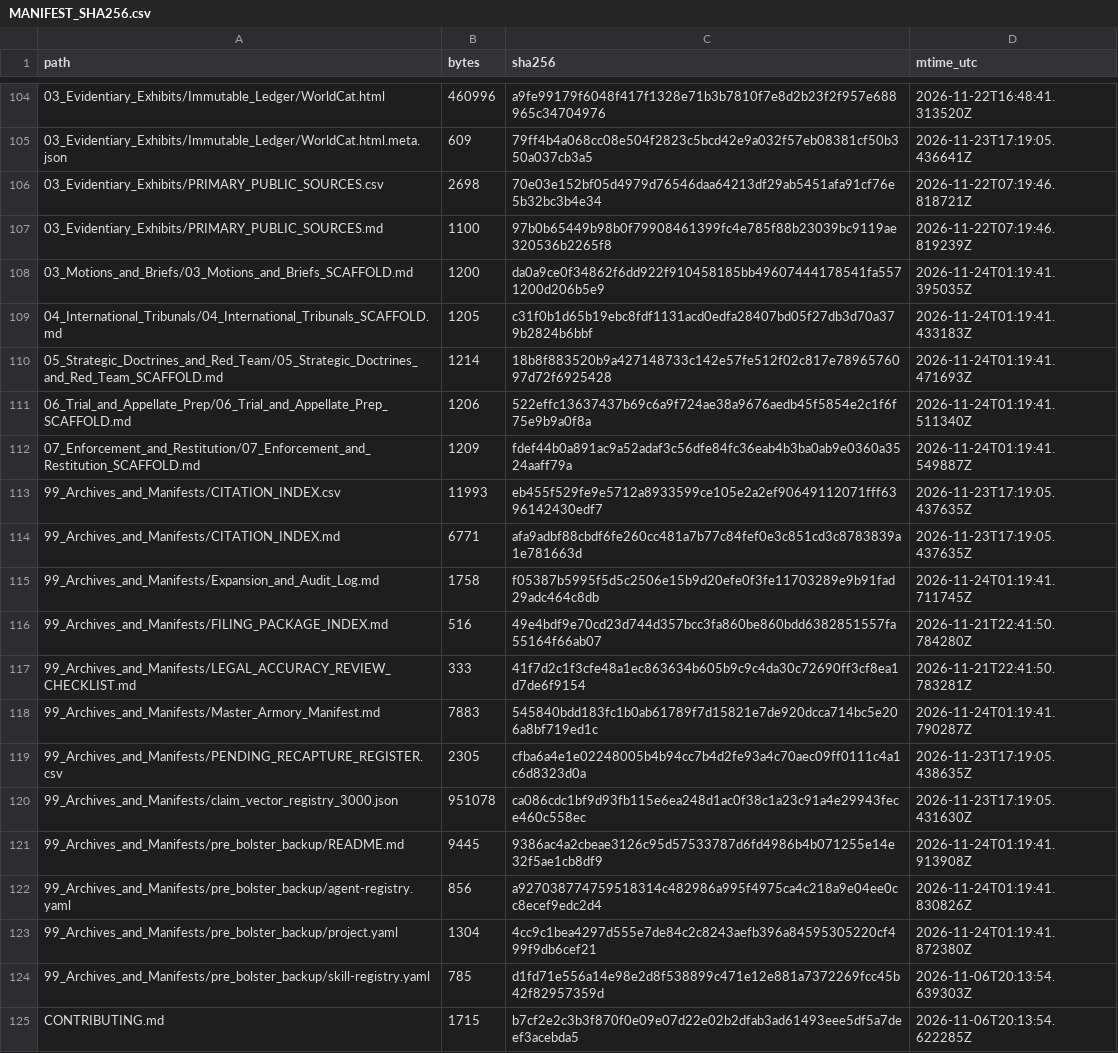
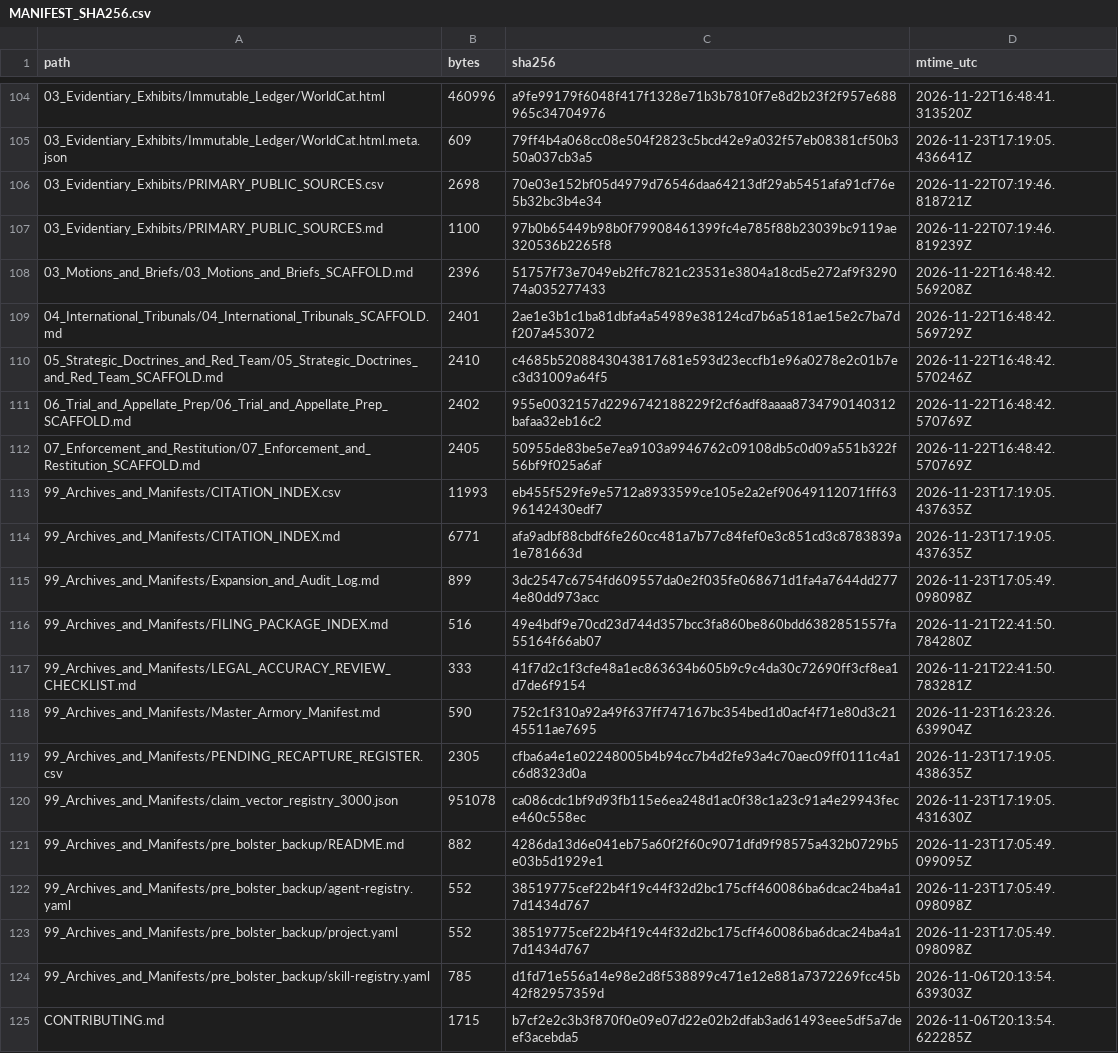
Before and after one commit to GlobalRestitutionAlliance/turtle-island-us-ak-native-village-of-kwigillingok-master-litigation, a CSV file: 99_Archives_and_Manifests/MANIFEST_SHA256.csv, drawn as a sheet; only a part is shown, gaps mark what is left out; the diff covers the shown part only.

```diff
--- a/99_Archives_and_Manifests/MANIFEST_SHA256.csv
+++ b/99_Archives_and_Manifests/MANIFEST_SHA256.csv
@@ -107,18 +107,18 @@ path,bytes,sha256,mtime_utc
 03_Evidentiary_Exhibits/PRIMARY_PUBLIC_SOURCES.md,1100,97b0b65449b98b0f79908461399fc4e785f88b23039bc9119ae320536b2265f8,2026-11-22T07:19:46.819239Z
-03_Motions_and_Briefs/03_Motions_and_Briefs_SCAFFOLD.md,1200,da0a9ce0f34862f6dd922f910458185bb49607444178541fa5571200d206b5e9,2026-11-24T01:19:41.395035Z
-04_International_Tribunals/04_International_Tribunals_SCAFFOLD.md,1205,c31f0b1d65b19ebc8fdf1131acd0edfa28407bd05f27db3d70a379b2824b6bbf,2026-11-24T01:19:41.433183Z
-05_Strategic_Doctrines_and_Red_Team/05_Strategic_Doctrines_and_Red_Team_SCAFFOLD.md,1214,18b8f883520b9a427148733c142e57fe512f02c817e7896576097d72f6925428,2026-11-24T01:19:41.471693Z
-06_Trial_and_Appellate_Prep/06_Trial_and_Appellate_Prep_SCAFFOLD.md,1206,522effc13637437b69c6a9f724ae38a9676aedb45f5854e2c1f6f75e9b9a0f8a,2026-11-24T01:19:41.511340Z
-07_Enforcement_and_Restitution/07_Enforcement_and_Restitution_SCAFFOLD.md,1209,fdef44b0a891ac9a52adaf3c56dfe84fc36eab4b3ba0ab9e0360a3524aaff79a,2026-11-24T01:19:41.549887Z
+03_Motions_and_Briefs/03_Motions_and_Briefs_SCAFFOLD.md,2396,51757f73e7049eb2ffc7821c23531e3804a18cd5e272af9f329074a035277433,2026-11-22T16:48:42.569208Z
+04_International_Tribunals/04_International_Tribunals_SCAFFOLD.md,2401,2ae1e3b1c1ba81dbfa4a54989e38124cd7b6a5181ae15e2c7ba7df207a453072,2026-11-22T16:48:42.569729Z
+05_Strategic_Doctrines_and_Red_Team/05_Strategic_Doctrines_and_Red_Team_SCAFFOLD.md,2410,c4685b5208843043817681e593d23eccfb1e96a0278e2c01b7ec3d31009a64f5,2026-11-22T16:48:42.570246Z
+06_Trial_and_Appellate_Prep/06_Trial_and_Appellate_Prep_SCAFFOLD.md,2402,955e0032157d2296742188229f2cf6adf8aaaa8734790140312bafaa32eb16c2,2026-11-22T16:48:42.570769Z
+07_Enforcement_and_Restitution/07_Enforcement_and_Restitution_SCAFFOLD.md,2405,50955de83be5e7ea9103a9946762c09108db5c0d09a551b322f56bf9f025a6af,2026-11-22T16:48:42.570769Z
 99_Archives_and_Manifests/CITATION_INDEX.csv,11993,eb455f529fe9e5712a8933599ce105e2a2ef90649112071fff6396142430edf7,2026-11-23T17:19:05.437635Z
 99_Archives_and_Manifests/CITATION_INDEX.md,6771,afa9adbf88cbdf6fe260cc481a7b77c84fef0e3c851cd3c8783839a1e781663d,2026-11-23T17:19:05.437635Z
-99_Archives_and_Manifests/Expansion_and_Audit_Log.md,1758,f05387b5995f5d5c2506e15b9d20efe0f3fe11703289e9b91fad29adc464c8db,2026-11-24T01:19:41.711745Z
+99_Archives_and_Manifests/Expansion_and_Audit_Log.md,899,3dc2547c6754fd609557da0e2f035fe068671d1fa4a7644dd2774e80dd973acc,2026-11-23T17:05:49.098098Z
 99_Archives_and_Manifests/FILING_PACKAGE_INDEX.md,516,49e4bdf9e70cd23d744d357bcc3fa860be860bdd6382851557fa55164f66ab07,2026-11-21T22:41:50.784280Z
 99_Archives_and_Manifests/LEGAL_ACCURACY_REVIEW_CHECKLIST.md,333,41f7d2c1f3cfe48a1ec863634b605b9c9c4da30c72690ff3cf8ea1d7de6f9154,2026-11-21T22:41:50.783281Z
-99_Archives_and_Manifests/Master_Armory_Manifest.md,7883,545840bdd183fc1b0ab61789f7d15821e7de920dcca714bc5e206a8bf719ed1c,2026-11-24T01:19:41.790287Z
+99_Archives_and_Manifests/Master_Armory_Manifest.md,590,752c1f310a92a49f637ff747167bc354bed1d0acf4f71e80d3c2145511ae7695,2026-11-23T16:23:26.639904Z
 99_Archives_and_Manifests/PENDING_RECAPTURE_REGISTER.csv,2305,cfba6a4e1e02248005b4b94cc7b4d2fe93a4c70aec09ff0111c4a1c6d8323d0a,2026-11-23T17:19:05.438635Z
 99_Archives_and_Manifests/claim_vector_registry_3000.json,951078,ca086cdc1bf9d93fb115e6ea248d1ac0f38c1a23c91a4e29943fece460c558ec,2026-11-23T17:19:05.431630Z
-99_Archives_and_Manifests/pre_bolster_backup/README.md,9445,9386ac4a2cbeae3126c95d57533787d6fd4986b4b071255e14e32f5ae1cb8df9,2026-11-24T01:19:41.913908Z
-99_Archives_and_Manifests/pre_bolster_backup/agent-registry.yaml,856,a927038774759518314c482986a995f4975ca4c218a9e04ee0cc8ecef9edc2d4,2026-11-24T01:19:41.830826Z
-99_Archives_and_Manifests/pre_bolster_backup/project.yaml,1304,4cc9c1bea4297d555e7de84c2c8243aefb396a84595305220cf499f9db6cef21,2026-11-24T01:19:41.872380Z
+99_Archives_and_Manifests/pre_bolster_backup/README.md,882,4286da13d6e041eb75a60f2f60c9071dfd9f98575a432b0729b5e03b5d1929e1,2026-11-23T17:05:49.099095Z
+99_Archives_and_Manifests/pre_bolster_backup/agent-registry.yaml,552,38519775cef22b4f19c44f32d2bc175cff460086ba6dcac24ba4a17d1434d767,2026-11-23T17:05:49.098098Z
+99_Archives_and_Manifests/pre_bolster_backup/project.yaml,552,38519775cef22b4f19c44f32d2bc175cff460086ba6dcac24ba4a17d1434d767,2026-11-23T17:05:49.098098Z
 99_Archives_and_Manifests/pre_bolster_backup/skill-registry.yaml,785,d1fd71e556a14e98e2d8f538899c471e12e881a7372269fcc45b42f82957359d,2026-11-06T20:13:54.639303Z
```
Also changed, not shown: 86 edited cells elsewhere in this file, 39 other files.
